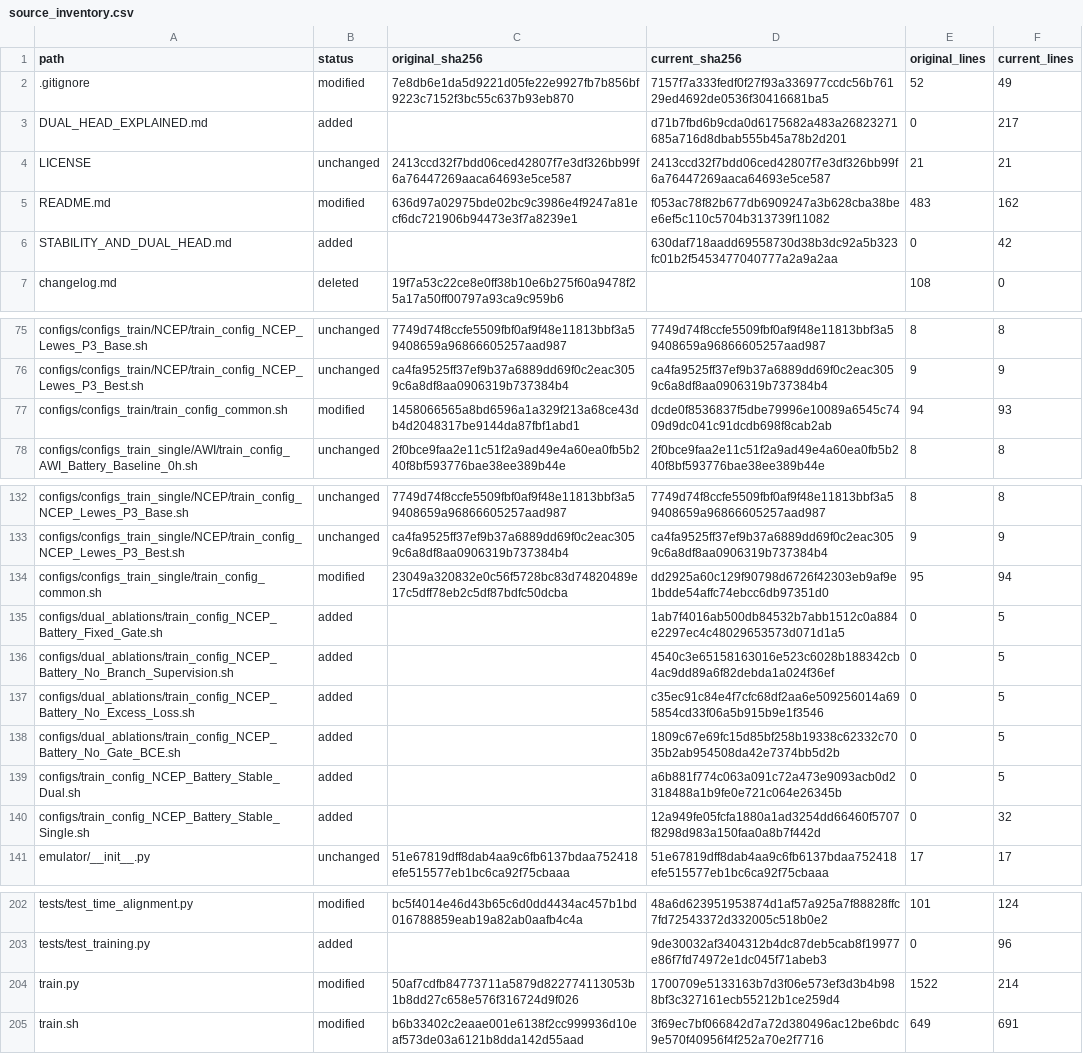
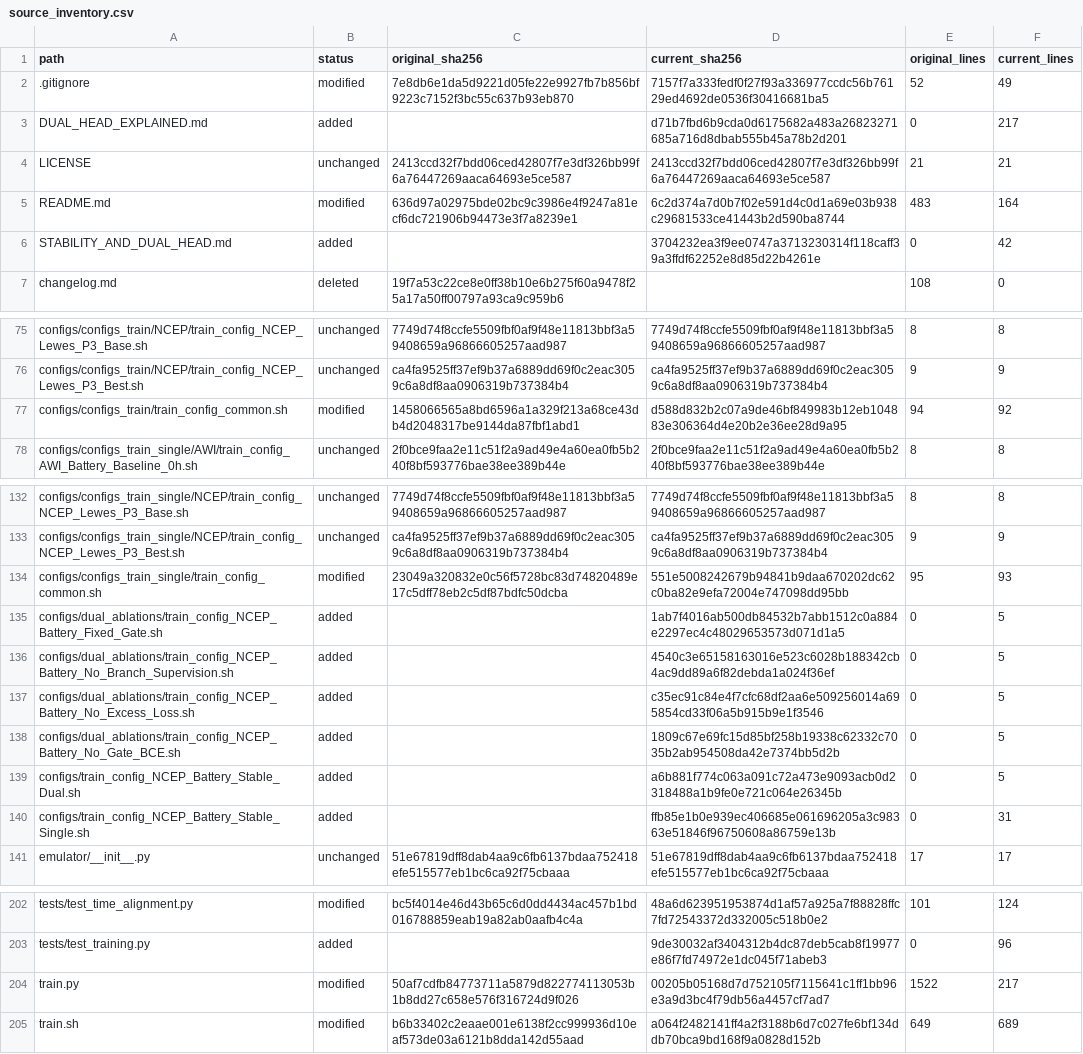
Before and after one commit to ZeshengLiu22/StormSurge, a CSV file: docs/audit/source_inventory.csv, drawn as a sheet; only a part is shown, gaps mark what is left out; the diff covers the shown part only.

```diff
--- a/docs/audit/source_inventory.csv
+++ b/docs/audit/source_inventory.csv
@@ -4,4 +4,4 @@ DUAL_HEAD_EXPLAINED.md,added,,d71b7fbd6b9cda0d6175682a483a26823271685a716d8dbab5
 LICENSE,unchanged,2413ccd32f7bdd06ced42807f7e3df326bb99f6a76447269aaca64693e5ce587,2413ccd32f7bdd06ced42807f7e3df326bb99f6a76447269aaca64693e5ce587,21,21
-README.md,modified,636d97a02975bde02bc9c3986e4f9247a81ecf6dc721906b94473e3f7a8239e1,f053ac78f82b677db6909247a3b628cba38bee6ef5c110c5704b313739f11082,483,162
-STABILITY_AND_DUAL_HEAD.md,added,,630daf718aadd69558730d38b3dc92a5b323fc01b2f5453477040777a2a9a2aa,0,42
+README.md,modified,636d97a02975bde02bc9c3986e4f9247a81ecf6dc721906b94473e3f7a8239e1,6c2d374a7d0b7f02e591d4c0d1a69e03b938c29681533ce41443b2d590ba8744,483,164
+STABILITY_AND_DUAL_HEAD.md,added,,3704232ea3f9ee0747a3713230314f118caff39a3ffdf62252e8d85d22b4261e,0,42
 changelog.md,deleted,19f7a53c22ce8e0ff38b10e6b275f60a9478f25a17a50ff00797a93ca9c959b6,,108,0
@@ -76,3 +76,3 @@ configs/configs_train/NCEP/train_config_NCEP_Lewes_P3_Base.sh,unchanged,7749d74f
 configs/configs_train/NCEP/train_config_NCEP_Lewes_P3_Best.sh,unchanged,ca4fa9525ff37ef9b37a6889dd69f0c2eac3059c6a8df8aa0906319b737384b4,ca4fa9525ff37ef9b37a6889dd69f0c2eac3059c6a8df8aa0906319b737384b4,9,9
-configs/configs_train/train_config_common.sh,modified,1458066565a8bd6596a1a329f213a68ce43db4d2048317be9144da87fbf1abd1,dcde0f8536837f5dbe79996e10089a6545c7409d9dc041c91dcdb698f8cab2ab,94,93
+configs/configs_train/train_config_common.sh,modified,1458066565a8bd6596a1a329f213a68ce43db4d2048317be9144da87fbf1abd1,d588d832b2c07a9de46bf849983b12eb104883e306364d4e20b2e36ee28d9a95,94,92
 configs/configs_train_single/AWI/train_config_AWI_Battery_Baseline_0h.sh,unchanged,2f0bce9faa2e11c51f2a9ad49e4a60ea0fb5b240f8bf593776bae38ee389b44e,2f0bce9faa2e11c51f2a9ad49e4a60ea0fb5b240f8bf593776bae38ee389b44e,8,8
@@ -133,3 +133,3 @@ configs/configs_train_single/NCEP/train_config_NCEP_Lewes_P3_Base.sh,unchanged,7
 configs/configs_train_single/NCEP/train_config_NCEP_Lewes_P3_Best.sh,unchanged,ca4fa9525ff37ef9b37a6889dd69f0c2eac3059c6a8df8aa0906319b737384b4,ca4fa9525ff37ef9b37a6889dd69f0c2eac3059c6a8df8aa0906319b737384b4,9,9
-configs/configs_train_single/train_config_common.sh,modified,23049a320832e0c56f5728bc83d74820489e17c5dff78eb2c5df87bdfc50dcba,dd2925a60c129f90798d6726f42303eb9af9e1bdde54affc74ebcc6db97351d0,95,94
+configs/configs_train_single/train_config_common.sh,modified,23049a320832e0c56f5728bc83d74820489e17c5dff78eb2c5df87bdfc50dcba,551e5008242679b94841b9daa670202dc62c0ba82e9efa72004e747098dd95bb,95,93
 configs/dual_ablations/train_config_NCEP_Battery_Fixed_Gate.sh,added,,1ab7f4016ab500db84532b7abb1512c0a884e2297ec4c48029653573d071d1a5,0,5
@@ -139,3 +139,3 @@ configs/dual_ablations/train_config_NCEP_Battery_No_Gate_BCE.sh,added,,1809c67e6
 configs/train_config_NCEP_Battery_Stable_Dual.sh,added,,a6b881f774c063a091c72a473e9093acb0d2318488a1b9fe0e721c064e26345b,0,5
-configs/train_config_NCEP_Battery_Stable_Single.sh,added,,12a949fe05fcfa1880a1ad3254dd66460f5707f8298d983a150faa0a8b7f442d,0,32
+configs/train_config_NCEP_Battery_Stable_Single.sh,added,,ffb85e1b0e939ec406685e061696205a3c98363e51846f96750608a86759e13b,0,31
 emulator/__init__.py,unchanged,51e67819dff8dab4aa9c6fb6137bdaa752418efe515577eb1bc6ca92f75cbaaa,51e67819dff8dab4aa9c6fb6137bdaa752418efe515577eb1bc6ca92f75cbaaa,17,17
@@ -203,3 +203,3 @@ tests/test_time_alignment.py,modified,bc5f4014e46d43b65c6d0dd4434ac457b1bd016788
 tests/test_training.py,added,,9de30032af3404312b4dc87deb5cab8f19977e86f7fd74972e1dc045f71abeb3,0,96
-train.py,modified,50af7cdfb84773711a5879d822774113053b1b8dd27c658e576f316724d9f026,1700709e5133163b7d3f06e573ef3d3b4b988bf3c327161ecb55212b1ce259d4,1522,214
-train.sh,modified,b6b33402c2eaae001e6138f2cc999936d10eaf573de03a6121b8dda142d55aad,3f69ec7bf066842d7a72d380496ac12be6bdc9e570f40956f4f252a70e2f7716,649,691
+train.py,modified,50af7cdfb84773711a5879d822774113053b1b8dd27c658e576f316724d9f026,00205b05168d7d752105f7115641c1ff1bb96e3a9d3bc4f79db56a4457cf7ad7,1522,217
+train.sh,modified,b6b33402c2eaae001e6138f2cc999936d10eaf573de03a6121b8dda142d55aad,a064f2482141ff4a2f3188b6d7c027fe6bf134ddb70bca9bd168f9a0828d152b,649,689
```
Also changed, not shown: 6 edited cells elsewhere in this file, 18 other files.
